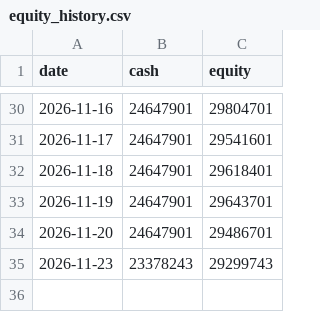
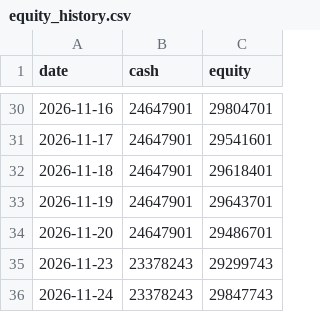
Before and after one commit to iceburg369/dca-agent, a CSV file: state/equity_history.csv, drawn as a sheet; only a part is shown, gaps mark what is left out.

```diff
--- a/state/equity_history.csv
+++ b/state/equity_history.csv
@@ -35 +35,2 @@ date,cash,equity
 2026-11-23,23378243,29299743
+2026-11-24,23378243,29847743
```
Also changed, not shown: 2 other files.
